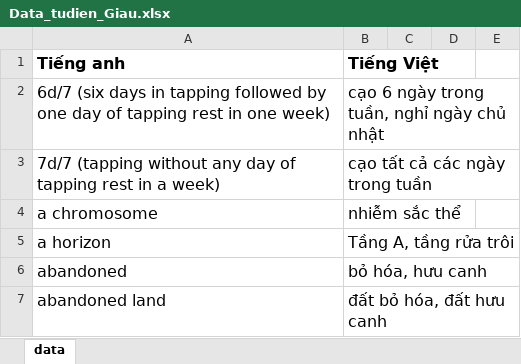
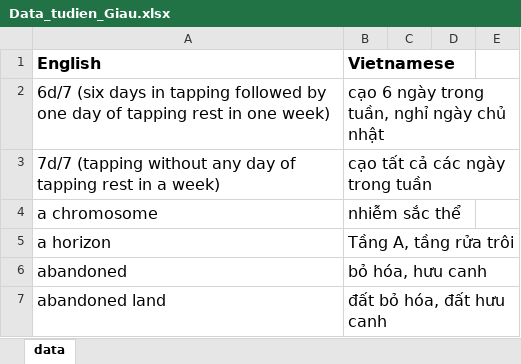
Before and after one commit to ngocgiau9191/streamlit-dict-app, an Excel workbook: Data_tudien_Giau.xlsx, sheet data, drawn as a sheet; only a part is shown; values as stored, in another font and other column widths than the file's, no borders; removed rows and columns are numbered as before the commit, all else as after; the diff names each change by its address in the sheet, - before the commit and + after, or states it on an @@ line.

Commit message:
Add files via upload

```diff
--- a/Data_tudien_Giau.xlsx (sheet data)
+++ b/Data_tudien_Giau.xlsx (sheet data)
-row 1: Tiếng anh | Tiếng Việt
+row 1: English | Vietnamese
```
